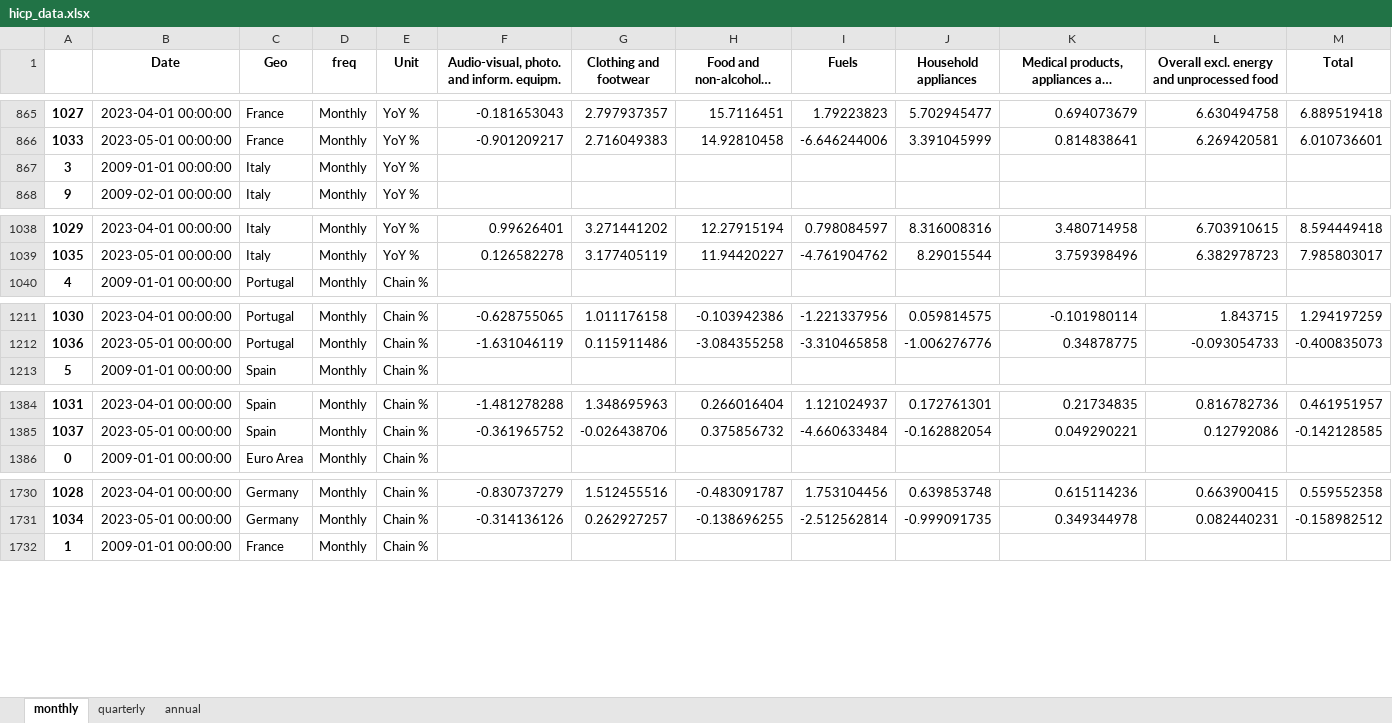
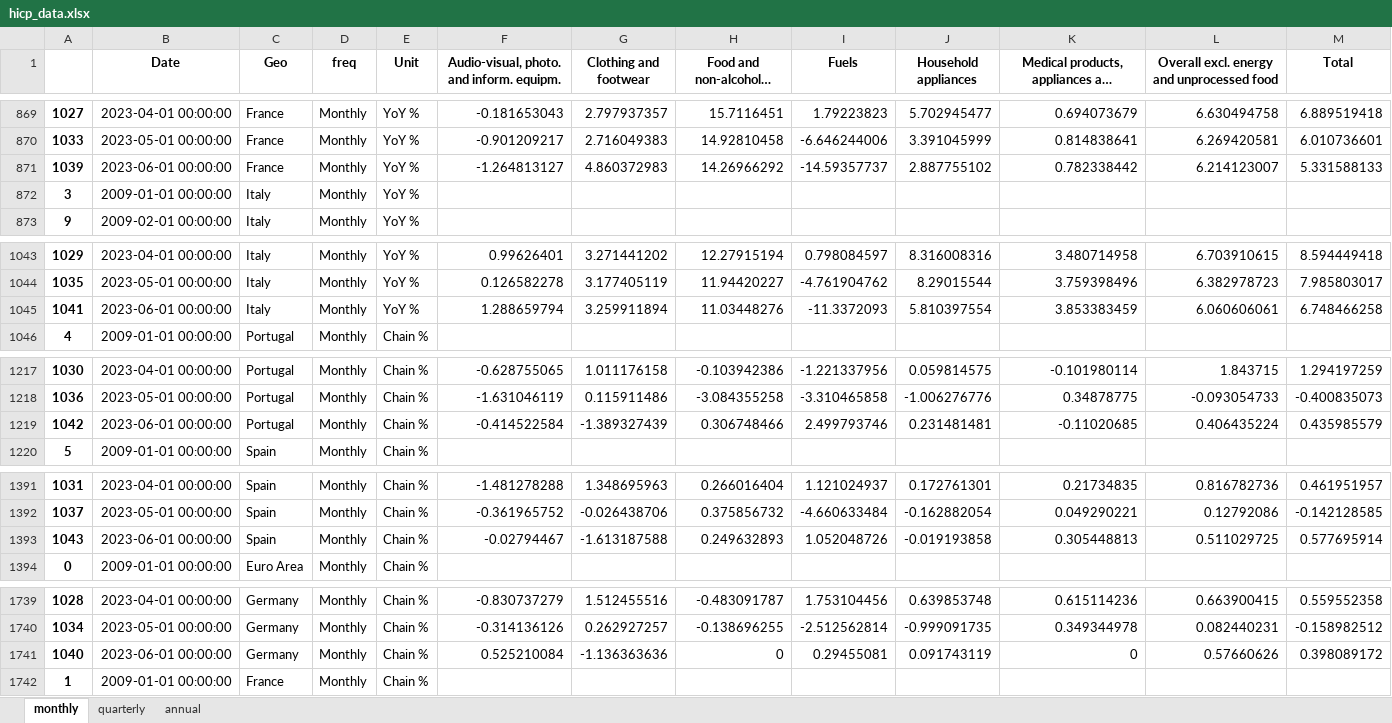
Before and after one commit to pcgsonae/dashboard-retail-pulse, an Excel workbook: hicp_data.xlsx, sheet monthly, drawn as a sheet; only a part is shown, gaps mark what is left out; long unchanged cells end in …; values as stored, in another font and other column widths than the file's, no borders; the diff covers the shown part only; the diff names each change by its address in the sheet, - before the commit and + after, or states it on an @@ line.

```diff
--- a/hicp_data.xlsx (sheet monthly)
+++ b/hicp_data.xlsx (sheet monthly)
+row 871: 1039 | 2023-06-01 00:00:00 | France | Monthly | YoY % | -1.264813127 | 4.860372983 | 14.26966292 | -14.59357737 | 2.887755102 | 0.782338442 | 6.214123007 | 5.331588133
+row 1045: 1041 | 2023-06-01 00:00:00 | Italy | Monthly | YoY % | 1.288659794 | 3.259911894 | 11.03448276 | -11.3372093 | 5.810397554 | 3.853383459 | 6.060606061 | 6.748466258
+row 1219: 1042 | 2023-06-01 00:00:00 | Portugal | Monthly | Chain % | -0.414522584 | -1.389327439 | 0.306748466 | 2.499793746 | 0.231481481 | -0.11020685 | 0.406435224 | 0.435985579
+row 1393: 1043 | 2023-06-01 00:00:00 | Spain | Monthly | Chain % | -0.02794467 | -1.613187588 | 0.249632893 | 1.052048726 | -0.019193858 | 0.305448813 | 0.511029725 | 0.577695914
+row 1741: 1040 | 2023-06-01 00:00:00 | Germany | Monthly | Chain % | 0.525210084 | -1.136363636 | 0 | 0.29455081 | 0.091743119 | 0 | 0.57660626 | 0.398089172
```
Also changed, not shown: 7 added rows and 2 edited cells elsewhere in this sheet, sheet quarterly, sheet annual, 2 other files.
